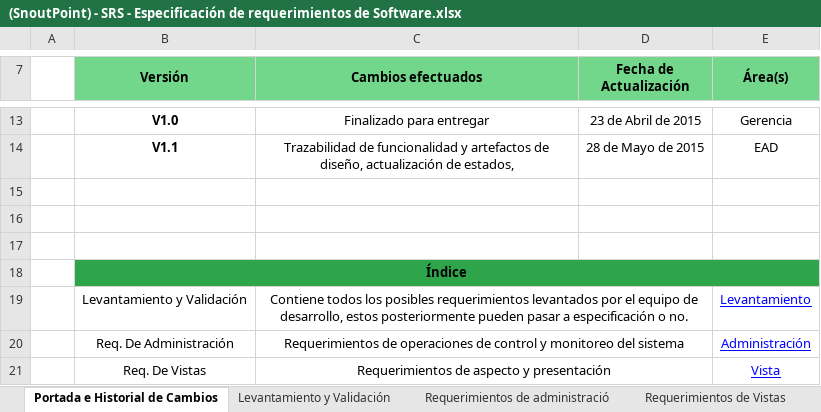
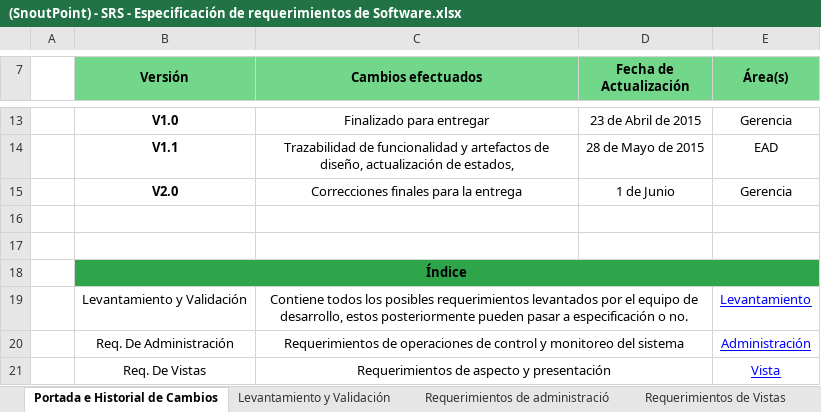
Before and after one commit to Mutisantos/SnoutPoint, an Excel workbook: Proyecto/Quinto Incremento/Documentos/(SnoutPoint) - SRS - Especificación de requerimientos de Software.xlsx, sheet Portada e Historial de Cambios, drawn as a sheet; only a part is shown, gaps mark what is left out; values as stored, in another font and other column widths than the file's, no borders; the diff names each change by its address in the sheet, - before the commit and + after, or states it on an @@ line.

```diff
--- a/Proyecto/Quinto Incremento/Documentos/(SnoutPoint) - SRS - Especificación de requerimientos de Software.xlsx (sheet Portada e Historial de Cambios)
+++ b/Proyecto/Quinto Incremento/Documentos/(SnoutPoint) - SRS - Especificación de requerimientos de Software.xlsx (sheet Portada e Historial de Cambios)
-row 15: (empty)
+row 15:  | V2.0 | Correcciones finales para la entrega | 1 de Junio | Gerencia
```
Also changed, not shown: sheet Priorización, sheet Trazabilidad Req. - Diseño, sheet Requerimientos de Despliegue, sheet Requerimientos de Vistas, sheet Requerimientos de Cuentas de Us, sheet Requerimientos de Servicios, 2 more sheets, charts or pictures, 2 other files.
